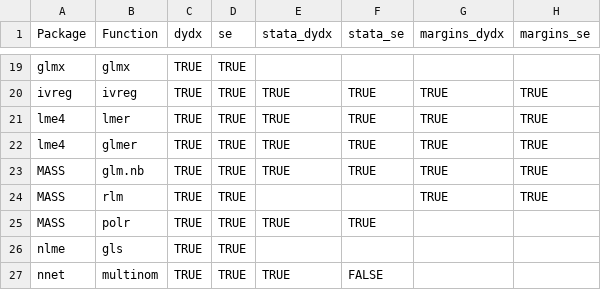
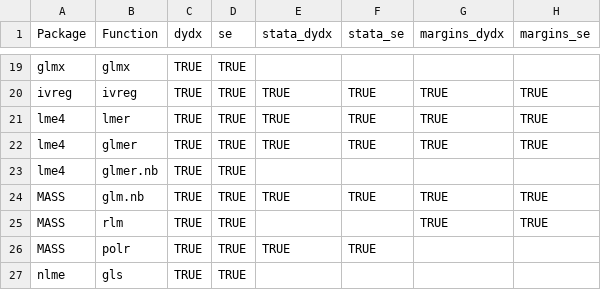
Before and after one commit to vincentarelbundock/marginaleffects, a CSV file: data-raw/supported_models.csv, drawn as a sheet; only a part is shown, gaps mark what is left out; the shorter side is filled out with more unchanged rows.

Commit message:
support: lme4::glmer.nb

```diff
--- a/data-raw/supported_models.csv
+++ b/data-raw/supported_models.csv
@@ -22,2 +22,3 @@ lme4,lmer,TRUE,TRUE,TRUE,TRUE,TRUE,TRUE
 lme4,glmer,TRUE,TRUE,TRUE,TRUE,TRUE,TRUE
+lme4,glmer.nb,TRUE,TRUE,,,,
 MASS,glm.nb,TRUE,TRUE,TRUE,TRUE,TRUE,TRUE
```
Also changed, not shown: 3 other files.
